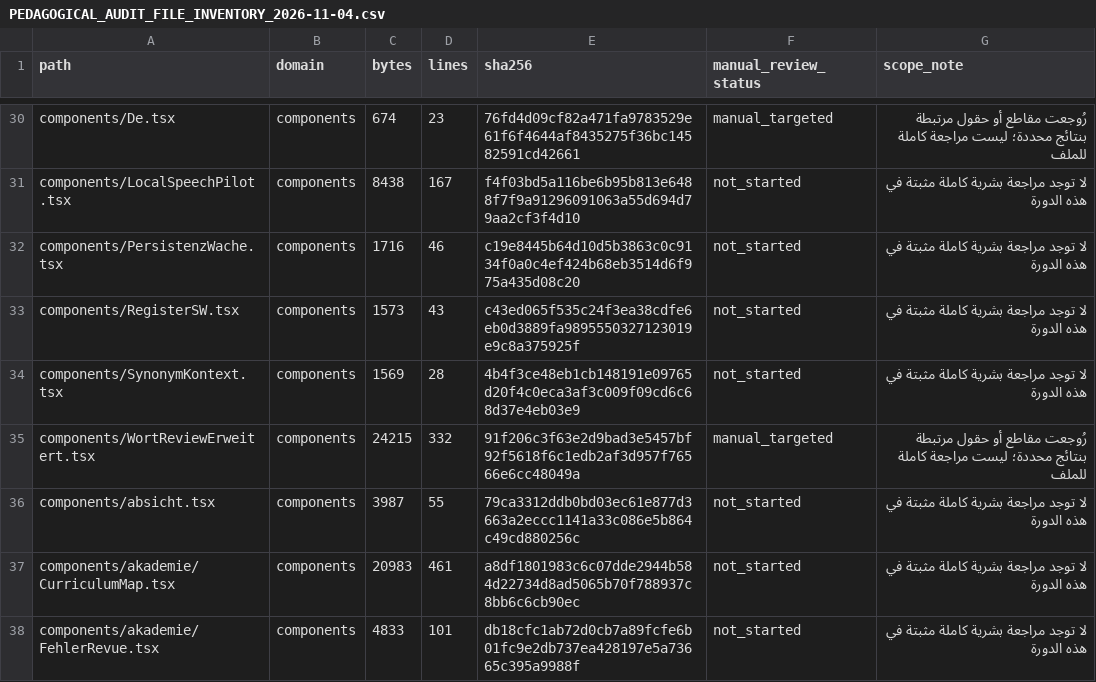
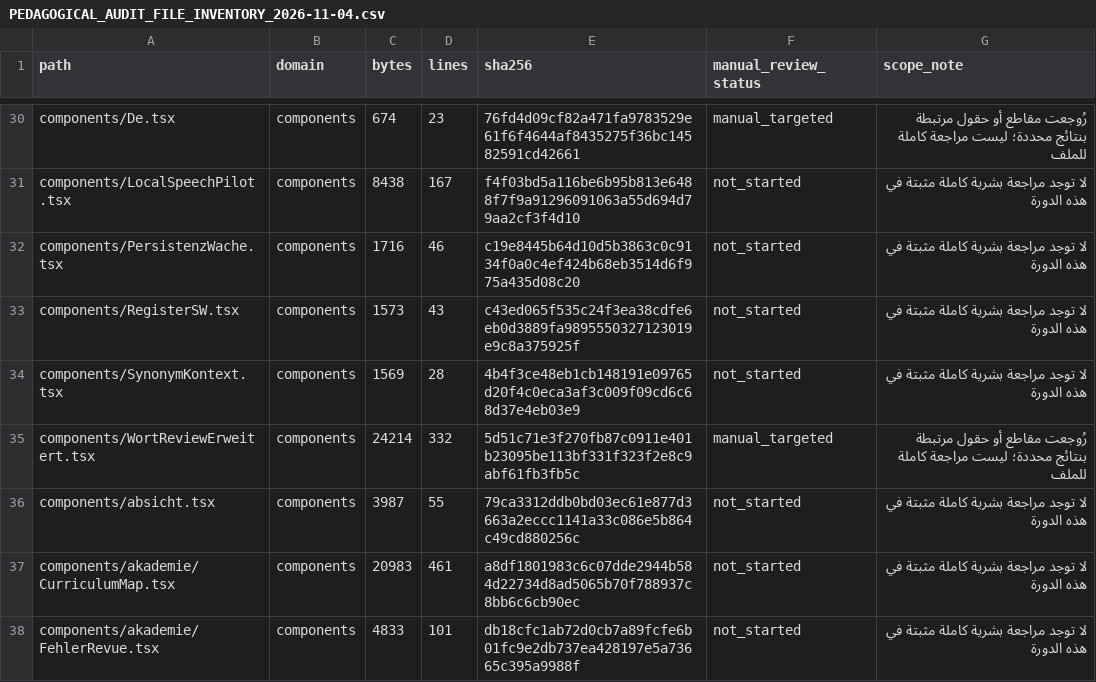
Before and after one commit to naderba69/wegb2, a CSV file: docs/PEDAGOGICAL_AUDIT_FILE_INVENTORY_2026-11-04.csv, drawn as a sheet; only a part is shown, gaps mark what is left out; the diff covers the shown part only.

```diff
--- a/docs/PEDAGOGICAL_AUDIT_FILE_INVENTORY_2026-11-04.csv
+++ b/docs/PEDAGOGICAL_AUDIT_FILE_INVENTORY_2026-11-04.csv
@@ -34,3 +34,3 @@ components/RegisterSW.tsx,components,1573,43,c43ed065f535c24f3ea38cdfe6eb0d3889f
 components/SynonymKontext.tsx,components,1569,28,4b4f3ce48eb1cb148191e09765d20f4c0eca3af3c009f09cd6c68d37e4eb03e9,not_started,لا توجد مراجعة بشرية كاملة مثبتة في هذه الدورة
-components/WortReviewErweitert.tsx,components,24215,332,91f206c3f63e2d9bad3e5457bf92f5618f6c1edb2af3d957f76566e6cc48049a,manual_targeted,رُوجعت مقاطع أو حقول مرتبطة بنتائج محددة؛ ليست مراجعة كاملة للملف
+components/WortReviewErweitert.tsx,components,24214,332,5d51c71e3f270fb87c0911e401b23095be113bf331f323f2e8c9abf61fb3fb5c,manual_targeted,رُوجعت مقاطع أو حقول مرتبطة بنتائج محددة؛ ليست مراجعة كاملة للملف
 components/absicht.tsx,components,3987,55,79ca3312ddb0bd03ec61e877d3663a2eccc1141a33c086e5b864c49cd880256c,not_started,لا توجد مراجعة بشرية كاملة مثبتة في هذه الدورة
```
Also changed, not shown: 1 added row and 56 edited cells elsewhere in this file, 21 other files.
